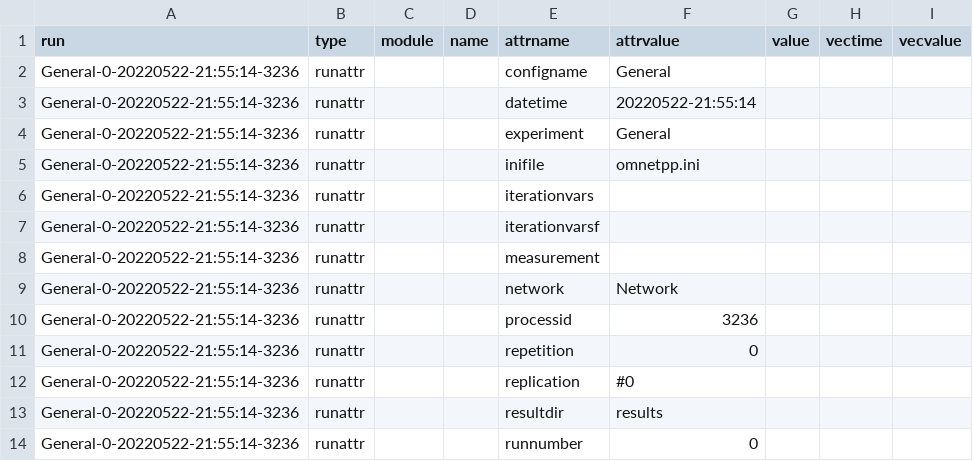
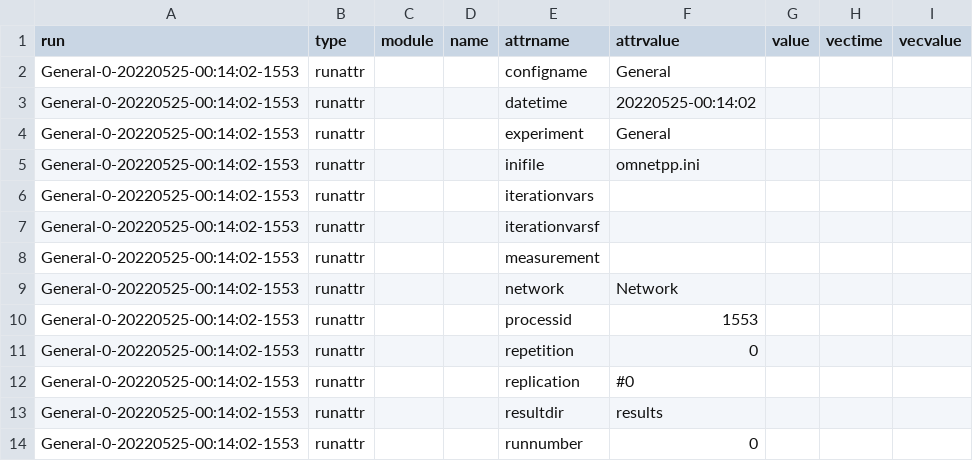
Before and after one commit to kevmansilla/transport-layer, a CSV file: lab3-kickstarter/plots_parte2/caso2_generationInterval_1/caso2_2.csv, drawn as a sheet; only a part is shown; the diff covers the shown part only.

```diff
--- a/lab3-kickstarter/plots_parte2/caso2_generationInterval_1/caso2_2.csv
+++ b/lab3-kickstarter/plots_parte2/caso2_generationInterval_1/caso2_2.csv
@@ -1,14 +1,14 @@
 run,type,module,name,attrname,attrvalue,value,vectime,vecvalue
-General-0-20220522-21:55:14-3236,runattr,,,configname,General,,,
-General-0-20220522-21:55:14-3236,runattr,,,datetime,20220522-21:55:14,,,
-General-0-20220522-21:55:14-3236,runattr,,,experiment,General,,,
-General-0-20220522-21:55:14-3236,runattr,,,inifile,omnetpp.ini,,,
-General-0-20220522-21:55:14-3236,runattr,,,iterationvars,,,,
-General-0-20220522-21:55:14-3236,runattr,,,iterationvarsf,,,,
-General-0-20220522-21:55:14-3236,runattr,,,measurement,,,,
-General-0-20220522-21:55:14-3236,runattr,,,network,Network,,,
-General-0-20220522-21:55:14-3236,runattr,,,processid,3236,,,
-General-0-20220522-21:55:14-3236,runattr,,,repetition,0,,,
-General-0-20220522-21:55:14-3236,runattr,,,replication,#0,,,
-General-0-20220522-21:55:14-3236,runattr,,,resultdir,results,,,
-General-0-20220522-21:55:14-3236,runattr,,,runnumber,0,,,
+General-0-20220525-00:14:02-1553,runattr,,,configname,General,,,
+General-0-20220525-00:14:02-1553,runattr,,,datetime,20220525-00:14:02,,,
+General-0-20220525-00:14:02-1553,runattr,,,experiment,General,,,
+General-0-20220525-00:14:02-1553,runattr,,,inifile,omnetpp.ini,,,
+General-0-20220525-00:14:02-1553,runattr,,,iterationvars,,,,
+General-0-20220525-00:14:02-1553,runattr,,,iterationvarsf,,,,
+General-0-20220525-00:14:02-1553,runattr,,,measurement,,,,
+General-0-20220525-00:14:02-1553,runattr,,,network,Network,,,
+General-0-20220525-00:14:02-1553,runattr,,,processid,1553,,,
+General-0-20220525-00:14:02-1553,runattr,,,repetition,0,,,
+General-0-20220525-00:14:02-1553,runattr,,,replication,#0,,,
+General-0-20220525-00:14:02-1553,runattr,,,resultdir,results,,,
+General-0-20220525-00:14:02-1553,runattr,,,runnumber,0,,,
```
Also changed, not shown: 13 edited cells elsewhere in this file, lab3-kickstarter/plots_parte2/caso1_generationInterval_1/caso1_2.csv, 30 other files.
